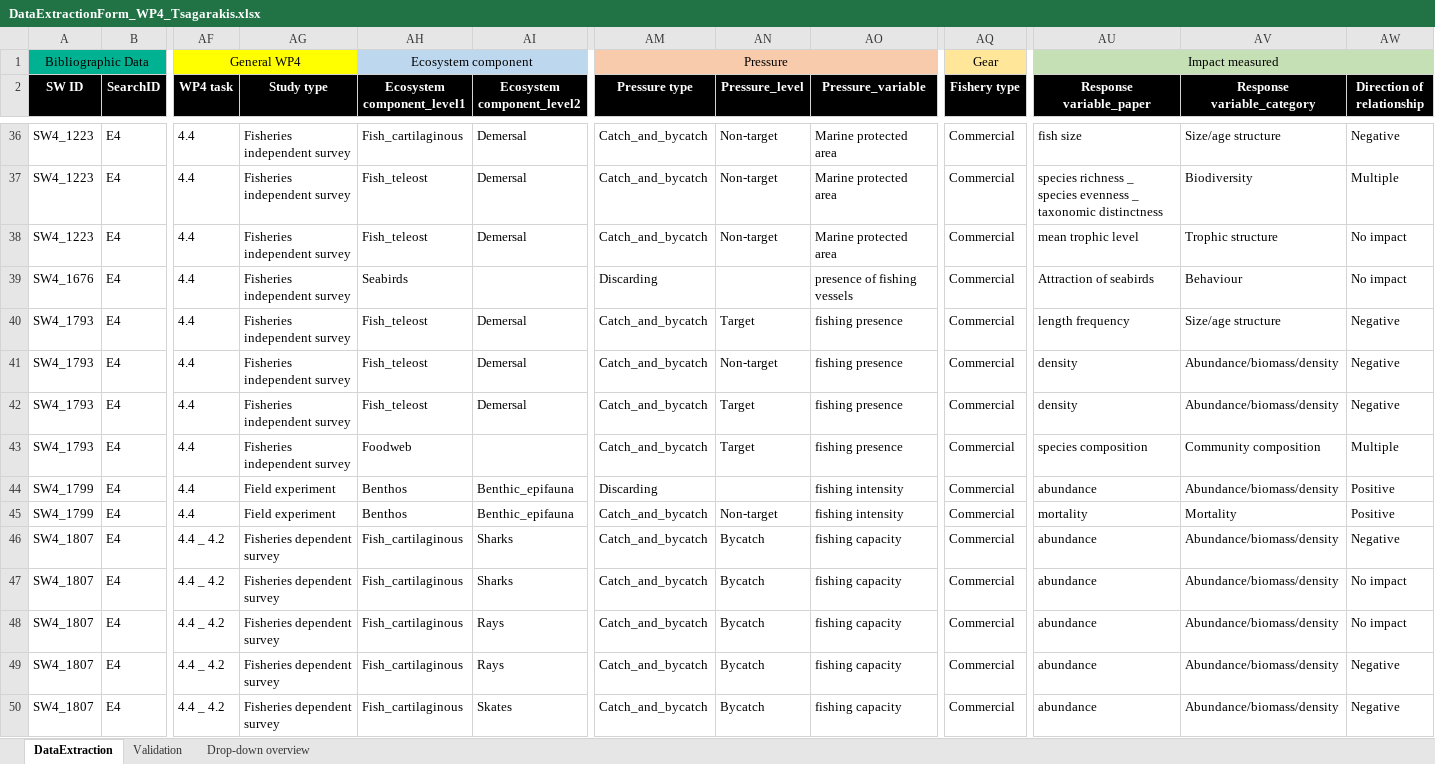
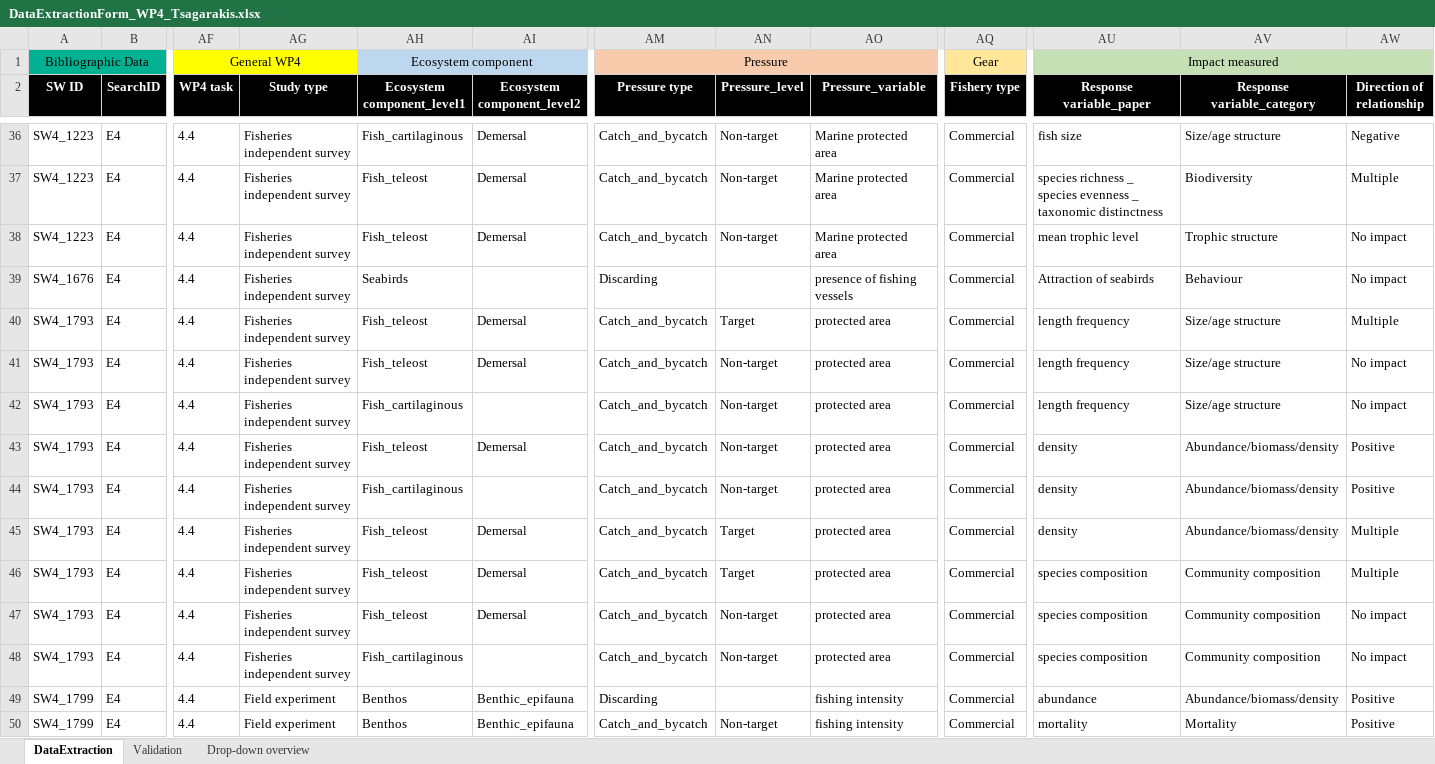
Before and after one commit to ices-tools-dev/SEAwise, an Excel workbook: Systematic Reviews/Analysis Task 4.1/Data_Extraction_Files/DataExtractionForm_WP4_Tsagarakis.xlsx, sheet DataExtraction, drawn as a sheet; only a part is shown, gaps mark what is left out; the shorter side is filled out with more unchanged rows; values as stored, in another font and other column widths than the file's, no borders; addresses are those after the commit; rows hold the shown columns only; the diff names each change by its address in the sheet, - before the commit and + after, or states it on an @@ line.

Commit message:
T4.1 update data extraction files and make overall data processing script

```diff
--- a/Systematic Reviews/Analysis Task 4.1/Data_Extraction_Files/DataExtractionForm_WP4_Tsagarakis.xlsx (sheet DataExtraction)
+++ b/Systematic Reviews/Analysis Task 4.1/Data_Extraction_Files/DataExtractionForm_WP4_Tsagarakis.xlsx (sheet DataExtraction)
-AO40 (Pressure_variable): fishing presence
+AO40 (Pressure_variable): protected area
-AW40 (Direction of relationship): Negative
+AW40 (Direction of relationship): Multiple
+row 41: SW4_1793 | E4 | 4.4 | Fisheries independent survey | Fish_teleost | Demersal | Catch_and_bycatch | Non-target | protected area | Commercial | length frequency | Size/age structure | No impact
+row 42: SW4_1793 | E4 | 4.4 | Fisheries independent survey | Fish_cartilaginous |  | Catch_and_bycatch | Non-target | protected area | Commercial | length frequency | Size/age structure | No impact
-AO43 (Pressure_variable): fishing presence
+AO43 (Pressure_variable): protected area
-AW43 (Direction of relationship): Negative
+AW43 (Direction of relationship): Positive
+row 44: SW4_1793 | E4 | 4.4 | Fisheries independent survey | Fish_cartilaginous |  | Catch_and_bycatch | Non-target | protected area | Commercial | density | Abundance/biomass/density | Positive
-AO45:AO46 (Pressure_variable): fishing presence
+AO45:AO46 (Pressure_variable): protected area
-AW45 (Direction of relationship): Negative
+AW45 (Direction of relationship): Multiple
-AH46 (Ecosystem component_level1): Foodweb
+AH46 (Ecosystem component_level1): Fish_teleost
-AI46 (Ecosystem component_level2): (empty)
+AI46 (Ecosystem component_level2): Demersal
+row 47: SW4_1793 | E4 | 4.4 | Fisheries independent survey | Fish_teleost | Demersal | Catch_and_bycatch | Non-target | protected area | Commercial | species composition | Community composition | No impact
+row 48: SW4_1793 | E4 | 4.4 | Fisheries independent survey | Fish_cartilaginous |  | Catch_and_bycatch | Non-target | protected area | Commercial | species composition | Community composition | No impact
```
Also changed, not shown: Systematic Reviews/Analysis Task 4.1/Data_Extraction_Files/DataExtractionForm_WP4_Basurko.xlsx, Systematic Reviews/Analysis Task 4.1/Routput/data_AllScreened_correctTaxa_PressVar.xlsx, 40 other files.
